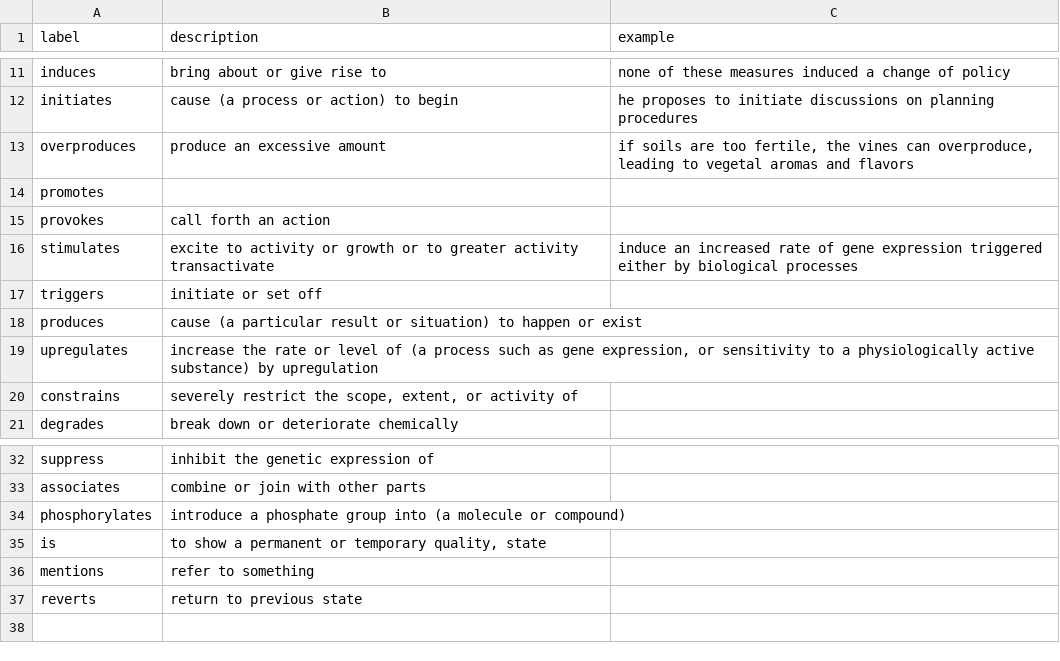
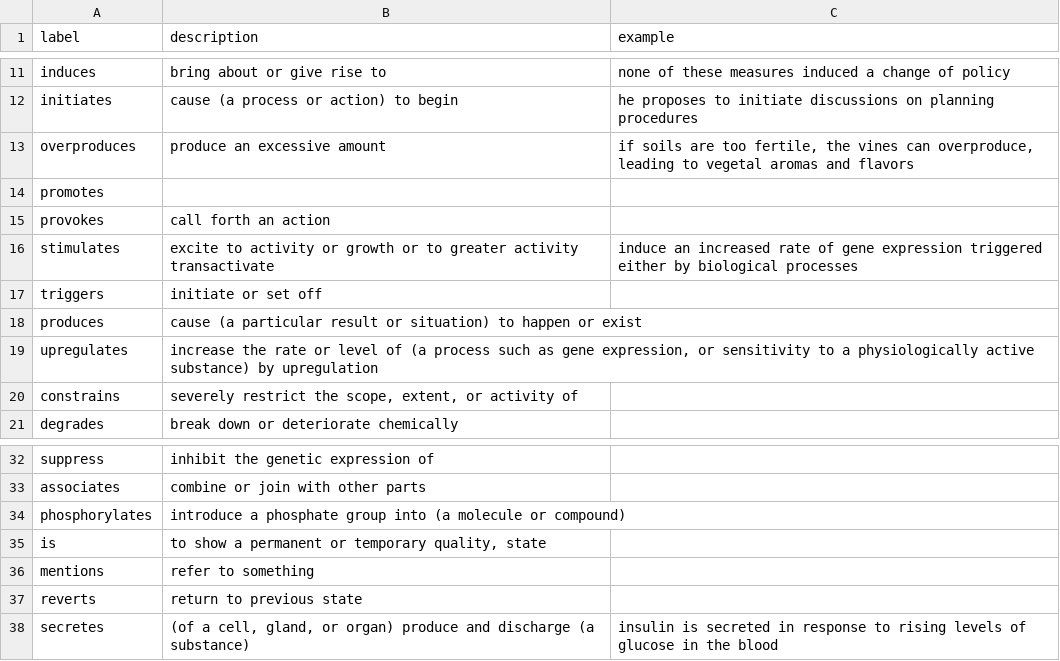
Before and after one commit to growgraph/pelinker, a CSV file: data/raw/properties.csv, drawn as a sheet; only a part is shown, gaps mark what is left out.

```diff
--- a/data/raw/properties.csv
+++ b/data/raw/properties.csv
@@ -15,4 +15,3 @@ promotes,,
 provokes,"call forth an action",
-stimulates,"excite to activity or growth or to greater activity
-transactivate","induce an increased rate of gene expression triggered either by biological processes"
+stimulates,"excite to activity or growth or to greater activity transactivate","induce an increased rate of gene expression triggered either by biological processes"
 triggers,"initiate or set off",
@@ -38 +37,2 @@ mentions,"refer to something"
 reverts,"return to previous state"
+secretes,"(of a cell, gland, or organ) produce and discharge (a substance)","insulin is secreted in response to rising levels of glucose in the blood"
```
Also changed, not shown: data/derived/properties.go.csv, data/derived/properties.ro.csv, 15 other files.
